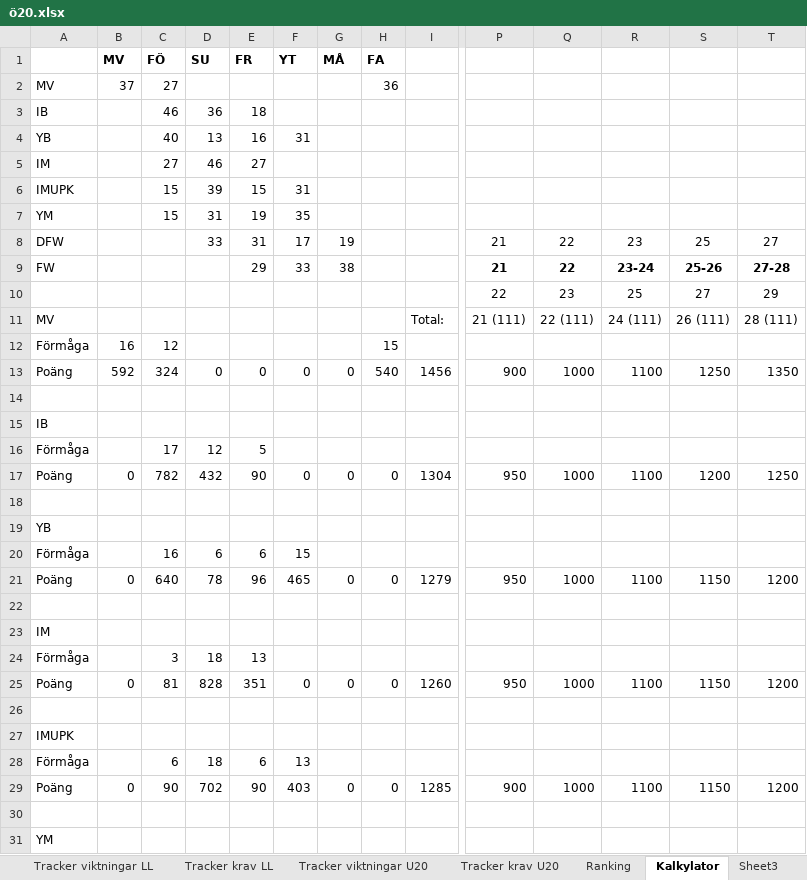
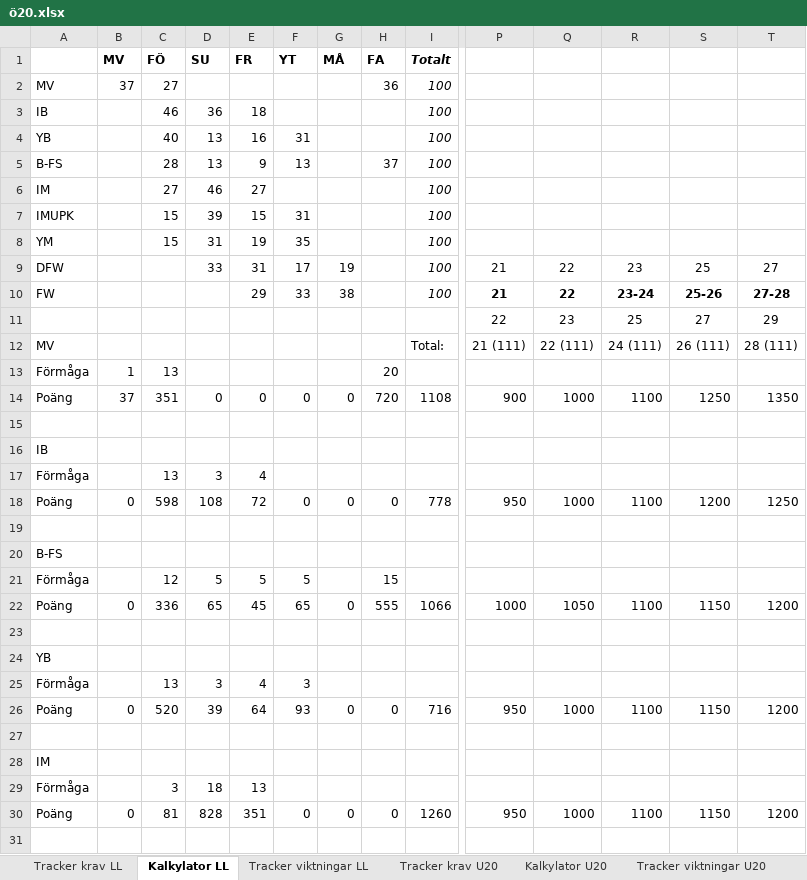
Before and after one commit to johan-scox/scox, an Excel workbook: HT/NT-Sverige/ö20/ö20.xlsx, sheet Kalkylator LL, drawn as a sheet; only a part is shown, gaps mark what is left out; the shorter side is filled out with more unchanged rows; values as stored, in another font and other column widths than the file's, no borders; removed rows and columns are numbered as before the commit, all else as after; rows hold the shown columns only; the diff covers the shown part only; the diff names each change by its address in the sheet, - before the commit and + after, or states it on an @@ line.

```diff
--- a/HT/NT-Sverige/ö20/ö20.xlsx (sheet Kalkylator LL)
+++ b/HT/NT-Sverige/ö20/ö20.xlsx (sheet Kalkylator LL)
-sheet tab: Kalkylator
+sheet tab: Kalkylator LL
+sheet tab: Kalkylator U20
@@ sheet tab order changed: Tracker krav LL | Kalkylator LL | Tracker viktningar LL | Tracker krav U20 | Kalkylator U20 | Tracker viktningar U20 @@
-I1: (empty)
+I1: Totalt
-I2:I4: (empty)
+I2:I4: 100
+row 5: B-FS |  | 28 | 13 | 9 | 13 |  | 37 | 100
-I6:I10: (empty)
+I6:I10: 100
-row 12: Förmåga | 16 | 12 |  |  |  |  | 15
+row 13: Förmåga | 1 | 13 |  |  |  |  | 20
-B14: 592
+B14: 37
-C14: 324
+C14: 351
-H14: 540
+H14: 720
-I14: 1456
+I14: 1108
-row 16: Förmåga |  | 17 | 12 | 5
+row 17: Förmåga |  | 13 | 3 | 4
-C18: 782
+C18: 598
-D18: 432
+D18: 108
-E18: 90
+E18: 72
-I18: 1304
+I18: 778
+row 19: (empty)
+row 20: B-FS
+row 21: Förmåga |  | 12 | 5 | 5 | 5 |  | 15
+row 22: Poäng | 0 | 336 | 65 | 45 | 65 | 0 | 555 | 1066 | 1000 | 1050 | 1100 | 1150 | 1200
-row 20: Förmåga |  | 16 | 6 | 6 | 15
+row 25: Förmåga |  | 13 | 3 | 4 | 3
-C26: 640
+C26: 520
-D26: 78
+D26: 39
-E26: 96
+E26: 64
-F26: 465
+F26: 93
-I26: 1279
+I26: 716
```
Also changed, not shown: 1 added row, 1 removed row and 3 moved rows elsewhere in this sheet, sheet Tracker krav LL, sheet Tracker viktningar LL, other sheet tabs, formulas that keep their value, HT/GBK/training_strategy.xlsx, HT/Tools/scox_ht_helper_tool.xlsx.
